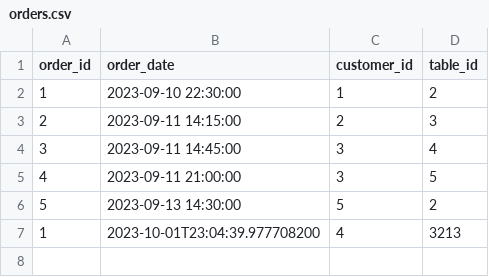
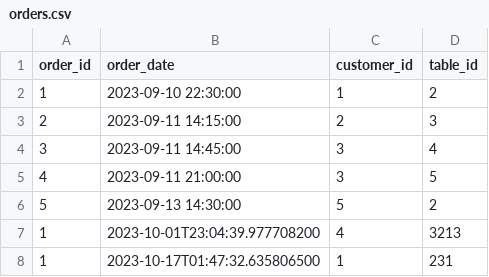
Before and after one commit to Nachetto/2damnotebook, a CSV file: Data Access · Lucía/Restaurant_Project/Part3/project/data/orders.csv, drawn as a sheet.

```diff
--- a/Data Access · Lucía/Restaurant_Project/Part3/project/data/orders.csv
+++ b/Data Access · Lucía/Restaurant_Project/Part3/project/data/orders.csv
@@ -7 +7,2 @@ order_id;order_date;customer_id;table_id
 1;2023-10-01T23:04:39.977708200;4;3213
+1;2023-10-17T01:47:32.635806500;1;231
```
Also changed, not shown: 14 other files.
